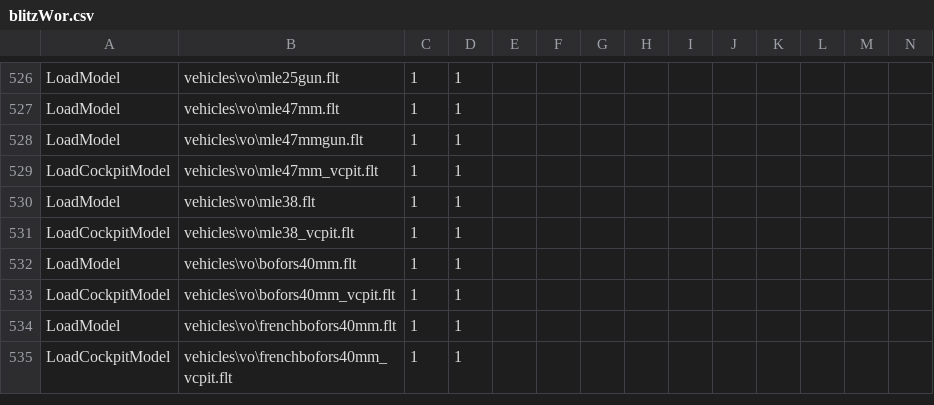
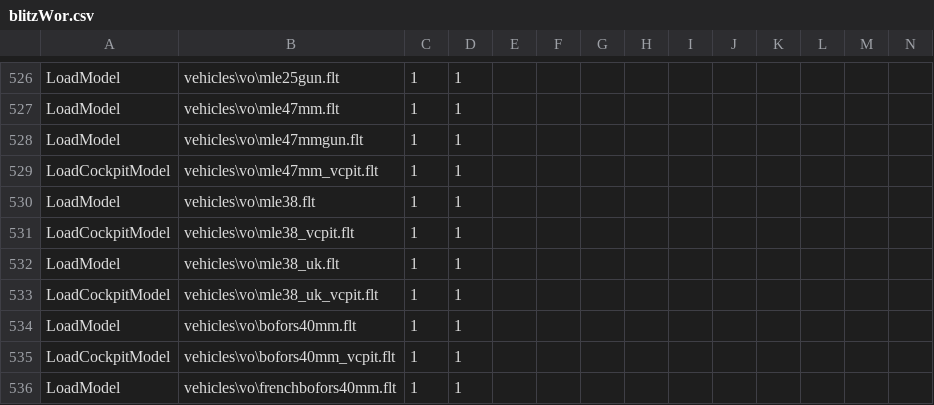
Before and after one commit to tgunr/pnww2mods, a CSV file: DATA/blitzWor.csv, drawn as a sheet; only a part is shown, gaps mark what is left out; the shorter side is filled out with more unchanged rows; rows hold the shown columns only; the diff names each change by its address in the sheet, - before the commit and + after, or states it on an @@ line.

Commit message:
French, UK/US, and german light AAA model updates.

```diff
--- a/DATA/blitzWor.csv
+++ b/DATA/blitzWor.csv
+row 532: LoadModel | vehicles\vo\mle38_uk.flt | 1 | 1
+row 533: LoadCockpitModel | vehicles\vo\mle38_uk_vcpit.flt | 1 | 1
```
Also changed, not shown: 7 other files.
